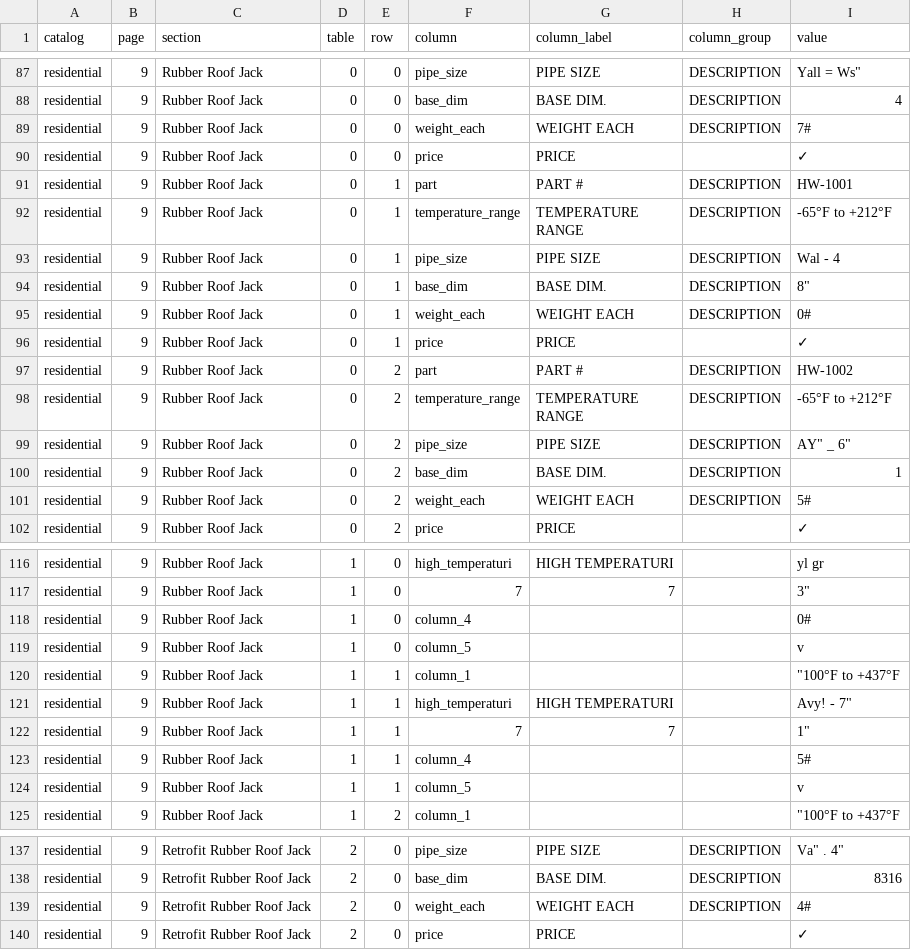
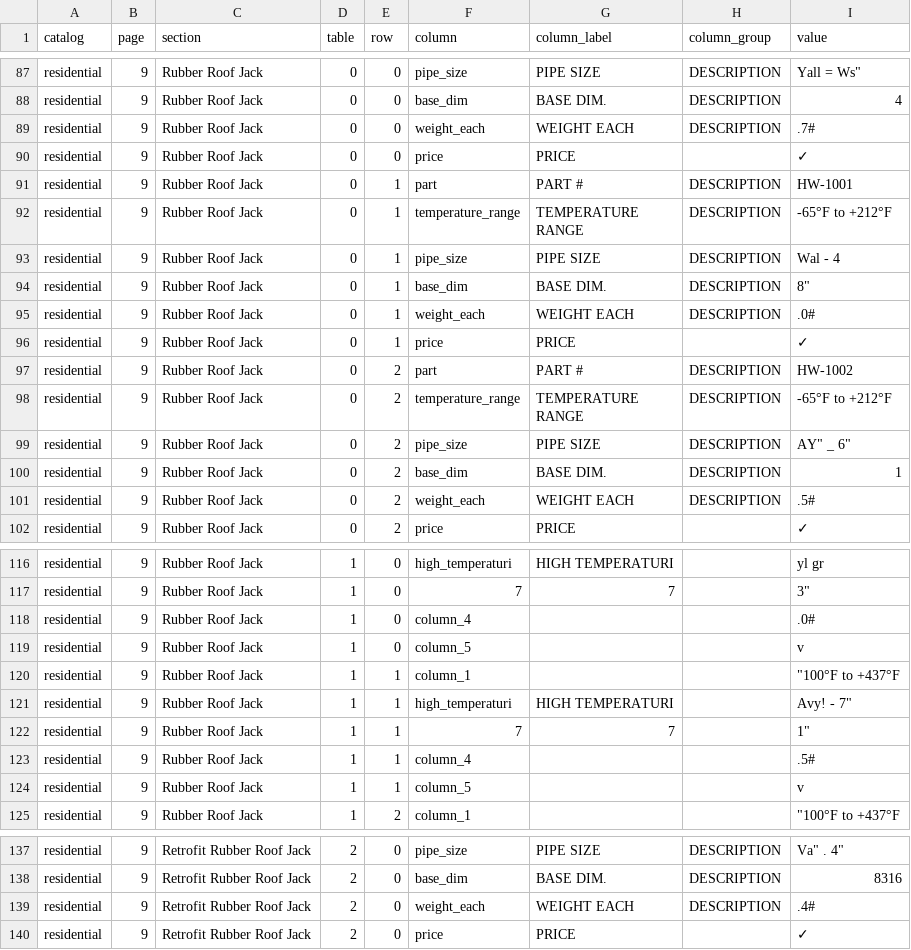
Before and after one commit to malay5/papa_pdfs, a CSV file: data/residential/tables.csv, drawn as a sheet; only a part is shown, gaps mark what is left out; the diff covers the shown part only.

```diff
--- a/data/residential/tables.csv
+++ b/data/residential/tables.csv
@@ -89,3 +89,3 @@ residential,9,Rubber Roof Jack,0,0,pipe_size,PIPE SIZE,DESCRIPTION,"Yall = Ws"""
 residential,9,Rubber Roof Jack,0,0,base_dim,BASE DIM.,DESCRIPTION,4
-residential,9,Rubber Roof Jack,0,0,weight_each,WEIGHT EACH,DESCRIPTION,7#
+residential,9,Rubber Roof Jack,0,0,weight_each,WEIGHT EACH,DESCRIPTION,.7#
 residential,9,Rubber Roof Jack,0,0,price,PRICE,,✓
@@ -96,3 +96,3 @@ residential,9,Rubber Roof Jack,0,1,pipe_size,PIPE SIZE,DESCRIPTION,Wal - 4
 residential,9,Rubber Roof Jack,0,1,base_dim,BASE DIM.,DESCRIPTION,"8"""
-residential,9,Rubber Roof Jack,0,1,weight_each,WEIGHT EACH,DESCRIPTION,0#
+residential,9,Rubber Roof Jack,0,1,weight_each,WEIGHT EACH,DESCRIPTION,.0#
 residential,9,Rubber Roof Jack,0,1,price,PRICE,,✓
@@ -103,3 +103,3 @@ residential,9,Rubber Roof Jack,0,2,pipe_size,PIPE SIZE,DESCRIPTION,"AY"" _ 6"""
 residential,9,Rubber Roof Jack,0,2,base_dim,BASE DIM.,DESCRIPTION,1
-residential,9,Rubber Roof Jack,0,2,weight_each,WEIGHT EACH,DESCRIPTION,5#
+residential,9,Rubber Roof Jack,0,2,weight_each,WEIGHT EACH,DESCRIPTION,.5#
 residential,9,Rubber Roof Jack,0,2,price,PRICE,,✓
@@ -122,3 +122,3 @@ residential,9,Rubber Roof Jack,1,0,high_temperaturi,HIGH TEMPERATURI,,yl gr
 residential,9,Rubber Roof Jack,1,0,7,7,,"3"""
-residential,9,Rubber Roof Jack,1,0,column_4,,,0#
+residential,9,Rubber Roof Jack,1,0,column_4,,,.0#
 residential,9,Rubber Roof Jack,1,0,column_5,,,v
@@ -127,3 +127,3 @@ residential,9,Rubber Roof Jack,1,1,high_temperaturi,HIGH TEMPERATURI,,"Avy! - 7"
 residential,9,Rubber Roof Jack,1,1,7,7,,"1"""
-residential,9,Rubber Roof Jack,1,1,column_4,,,5#
+residential,9,Rubber Roof Jack,1,1,column_4,,,.5#
 residential,9,Rubber Roof Jack,1,1,column_5,,,v
@@ -144,3 +144,3 @@ residential,9,Retrofit Rubber Roof Jack,2,0,pipe_size,PIPE SIZE,DESCRIPTION,"Va"
 residential,9,Retrofit Rubber Roof Jack,2,0,base_dim,BASE DIM.,DESCRIPTION,8316
-residential,9,Retrofit Rubber Roof Jack,2,0,weight_each,WEIGHT EACH,DESCRIPTION,4#
+residential,9,Retrofit Rubber Roof Jack,2,0,weight_each,WEIGHT EACH,DESCRIPTION,.4#
 residential,9,Retrofit Rubber Roof Jack,2,0,price,PRICE,,✓
```
Also changed, not shown: 28 edited cells elsewhere in this file, data/agricultural/tables.csv, data/all_tables.csv, 13 other files.
